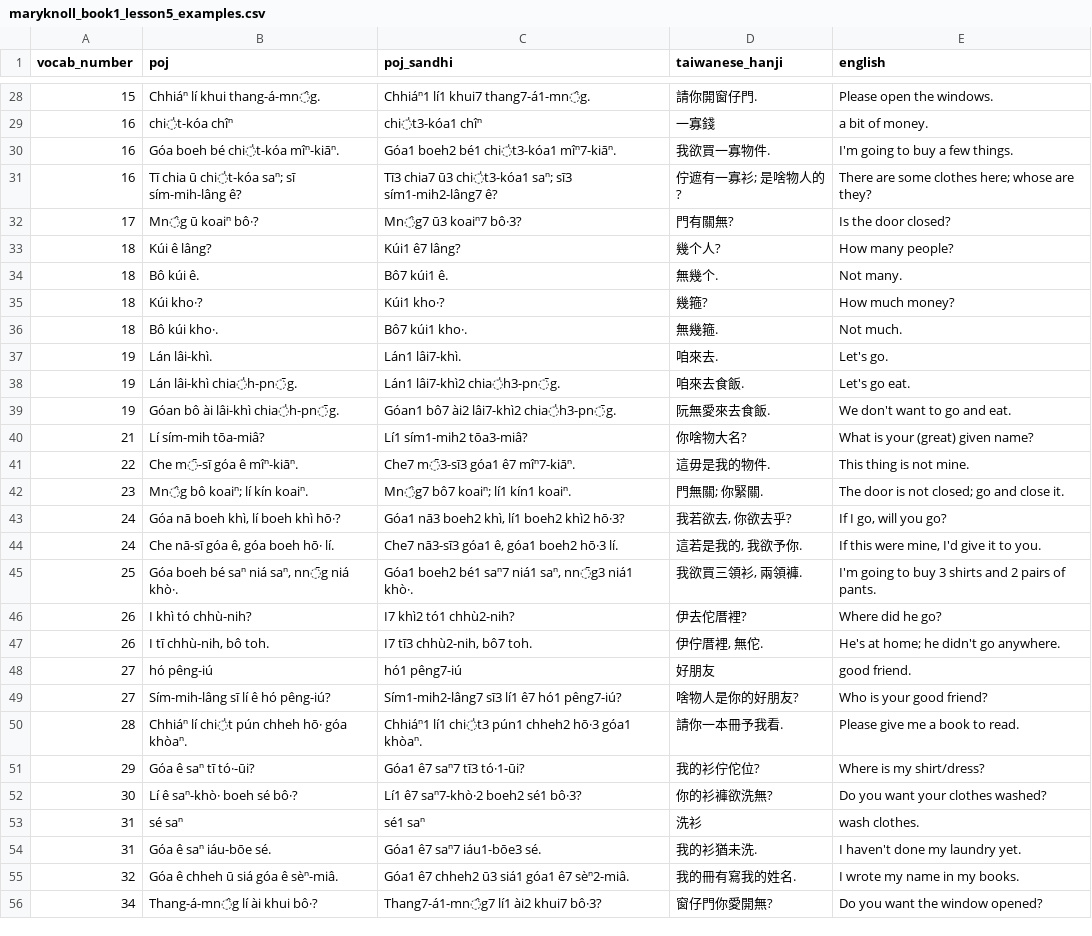
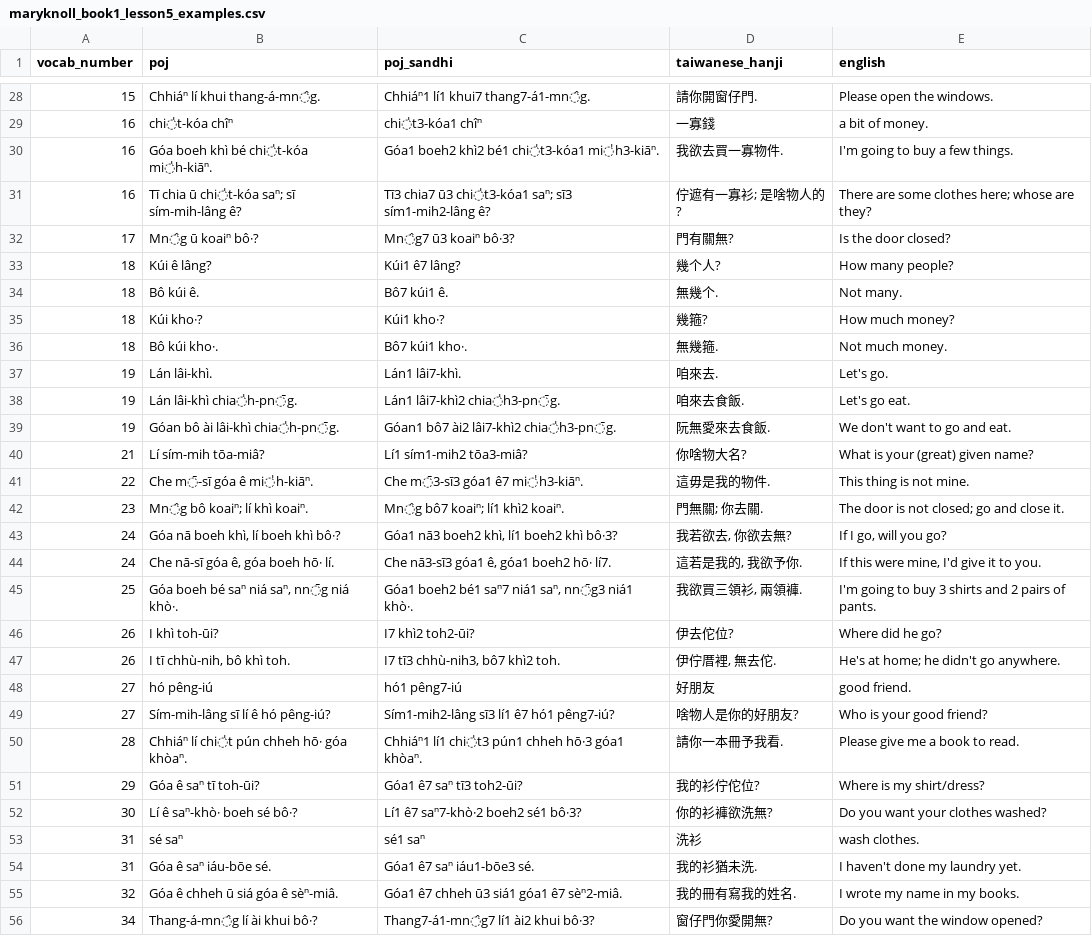
Before and after one commit to mchaver/taiwanese-anki-decks, a CSV file: maryknoll-book-1/csv/maryknoll_book1_lesson5_examples.csv, drawn as a sheet; only a part is shown, gaps mark what is left out; the diff covers the shown part only.

```diff
--- a/maryknoll-book-1/csv/maryknoll_book1_lesson5_examples.csv
+++ b/maryknoll-book-1/csv/maryknoll_book1_lesson5_examples.csv
@@ -29,5 +29,5 @@ vocab_number,poj,poj_sandhi,taiwanese_hanji,english
 16,chi̍t-kóa chîⁿ,chi̍t3-kóa1 chîⁿ,一寡錢,a bit of money.
-16,Góa boeh bé chi̍t-kóa mîⁿ-kiāⁿ.,Góa1 boeh2 bé1 chi̍t3-kóa1 mîⁿ7-kiāⁿ.,我欲買一寡物件.,I'm going to buy a few things.
-16,"Tī chia ū chi̍t-kóa saⁿ; sī sím-mih-lâng ê?","Tī3 chia7 ū3 chi̍t3-kóa1 saⁿ; sī3 sím1-mih2-lâng7 ê?","佇遮有一寡衫; 是啥物人的?",There are some clothes here; whose are they?
-17,Mn̂g ū koaiⁿ bô·?,Mn̂g7 ū3 koaiⁿ7 bô·3?,門有關無?,Is the door closed?
+16,Góa boeh khì bé chi̍t-kóa mi̍h-kiāⁿ.,Góa1 boeh2 khì2 bé1 chi̍t3-kóa1 mi̍h3-kiāⁿ.,我欲去買一寡物件.,I'm going to buy a few things.
+16,"Tī chia ū chi̍t-kóa saⁿ; sī sím-mih-lâng ê?","Tī3 chia7 ū3 chi̍t3-kóa1 saⁿ; sī3 sím1-mih2-lâng ê?","佇遮有一寡衫; 是啥物人的?",There are some clothes here; whose are they?
+17,Mn̂g ū koaiⁿ bô·?,Mn̂g7 ū3 koaiⁿ bô·3?,門有關無?,Is the door closed?
 18,Kúi ê lâng?,Kúi1 ê7 lâng?,幾个人?,How many people?
@@ -35,3 +35,3 @@ vocab_number,poj,poj_sandhi,taiwanese_hanji,english
 18,Kúi kho·?,Kúi1 kho·?,幾箍?,How much money?
-18,Bô kúi kho·.,Bô7 kúi1 kho·.,無幾箍.,Not much.
+18,Bô kúi kho·.,Bô7 kúi1 kho·.,無幾箍.,Not much money.
 19,Lán lâi-khì.,Lán1 lâi7-khì.,咱來去.,Let's go.
@@ -40,17 +40,17 @@ vocab_number,poj,poj_sandhi,taiwanese_hanji,english
 21,Lí sím-mih tōa-miâ?,Lí1 sím1-mih2 tōa3-miâ?,你啥物大名?,What is your (great) given name?
-22,Che m̄-sī góa ê mîⁿ-kiāⁿ.,Che7 m̄3-sī3 góa1 ê7 mîⁿ7-kiāⁿ.,這毋是我的物件.,This thing is not mine.
-23,"Mn̂g bô koaiⁿ; lí kín koaiⁿ.","Mn̂g7 bô7 koaiⁿ; lí1 kín1 koaiⁿ.","門無關; 你緊關.",The door is not closed; go and close it.
-24,"Góa nā boeh khì, lí boeh khì hō·?","Góa1 nā3 boeh2 khì, lí1 boeh2 khì2 hō·3?","我若欲去, 你欲去乎?","If I go, will you go?"
-24,"Che nā-sī góa ê, góa boeh hō· lí.","Che7 nā3-sī3 góa1 ê, góa1 boeh2 hō·3 lí.","這若是我的, 我欲予你.","If this were mine, I'd give it to you."
+22,Che m̄-sī góa ê mi̍h-kiāⁿ.,Che m̄3-sī3 góa1 ê7 mi̍h3-kiāⁿ.,這毋是我的物件.,This thing is not mine.
+23,"Mn̂g bô koaiⁿ; lí khì koaiⁿ.","Mn̂g bô7 koaiⁿ; lí1 khì2 koaiⁿ.","門無關; 你去關.",The door is not closed; go and close it.
+24,"Góa nā boeh khì, lí boeh khì bô·?","Góa1 nā3 boeh2 khì, lí1 boeh2 khì bô·3?","我若欲去, 你欲去無?","If I go, will you go?"
+24,"Che nā-sī góa ê, góa boeh hō· lí.","Che nā3-sī3 góa1 ê, góa1 boeh2 hō· lí7.","這若是我的, 我欲予你.","If this were mine, I'd give it to you."
 25,"Góa boeh bé saⁿ niá saⁿ, nn̄g niá khò·.","Góa1 boeh2 bé1 saⁿ7 niá1 saⁿ, nn̄g3 niá1 khò·.","我欲買三領衫, 兩領褲.",I'm going to buy 3 shirts and 2 pairs of pants.
-26,I khì tó chhù-nih?,I7 khì2 tó1 chhù2-nih?,伊去佗厝裡?,Where did he go?
-26,"I tī chhù-nih, bô toh.","I7 tī3 chhù2-nih, bô7 toh.","伊佇厝裡, 無佗.",He's at home; he didn't go anywhere.
+26,I khì toh-ūi?,I7 khì2 toh2-ūi?,伊去佗位?,Where did he go?
+26,"I tī chhù-nih, bô khì toh.","I7 tī3 chhù-nih3, bô7 khì2 toh.","伊佇厝裡, 無去佗.",He's at home; he didn't go anywhere.
 27,hó pêng-iú,hó1 pêng7-iú,好朋友,good friend.
-27,Sím-mih-lâng sī lí ê hó pêng-iú?,Sím1-mih2-lâng7 sī3 lí1 ê7 hó1 pêng7-iú?,啥物人是你的好朋友?,Who is your good friend?
-28,Chhiáⁿ lí chi̍t pún chheh hō· góa khòaⁿ.,Chhiáⁿ1 lí1 chi̍t3 pún1 chheh2 hō·3 góa1 khòaⁿ.,請你一本冊予我看.,Please give me a book to read.
-29,Góa ê saⁿ tī tó·-ūi?,Góa1 ê7 saⁿ7 tī3 tó·1-ūi?,我的衫佇佗位?,Where is my shirt/dress?
+27,Sím-mih-lâng sī lí ê hó pêng-iú?,Sím1-mih2-lâng sī3 lí1 ê7 hó1 pêng7-iú?,啥物人是你的好朋友?,Who is your good friend?
+28,Chhiáⁿ lí chi̍t pún chheh hō· góa khòaⁿ.,Chhiáⁿ1 lí1 chi̍t3 pún1 chheh hō·3 góa1 khòaⁿ.,請你一本冊予我看.,Please give me a book to read.
+29,Góa ê saⁿ tī toh-ūi?,Góa1 ê7 saⁿ tī3 toh2-ūi?,我的衫佇佗位?,Where is my shirt/dress?
 30,Lí ê saⁿ-khò· boeh sé bô·?,Lí1 ê7 saⁿ7-khò·2 boeh2 sé1 bô·3?,你的衫褲欲洗無?,Do you want your clothes washed?
 31,sé saⁿ,sé1 saⁿ,洗衫,wash clothes.
-31,Góa ê saⁿ iáu-bōe sé.,Góa1 ê7 saⁿ7 iáu1-bōe3 sé.,我的衫猶未洗.,I haven't done my laundry yet.
-32,Góa ê chheh ū siá góa ê sèⁿ-miâ.,Góa1 ê7 chheh2 ū3 siá1 góa1 ê7 sèⁿ2-miâ.,我的冊有寫我的姓名.,I wrote my name in my books.
-34,Thang-á-mn̂g lí ài khui bô·?,Thang7-á1-mn̂g7 lí1 ài2 khui7 bô·3?,窗仔門你愛開無?,Do you want the window opened?
+31,Góa ê saⁿ iáu-bōe sé.,Góa1 ê7 saⁿ iáu1-bōe3 sé.,我的衫猶未洗.,I haven't done my laundry yet.
+32,Góa ê chheh ū siá góa ê sèⁿ-miâ.,Góa1 ê7 chheh ū3 siá1 góa1 ê7 sèⁿ2-miâ.,我的冊有寫我的姓名.,I wrote my name in my books.
+34,Thang-á-mn̂g lí ài khui bô·?,Thang7-á1-mn̂g7 lí1 ài2 khui bô·3?,窗仔門你愛開無?,Do you want the window opened?
```
Also changed, not shown: 25 edited cells elsewhere in this file, 2 other files.
